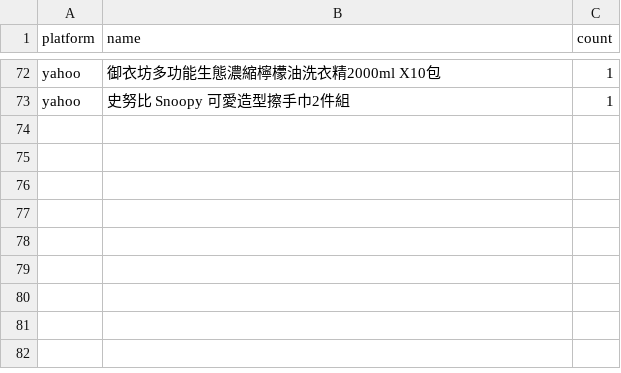
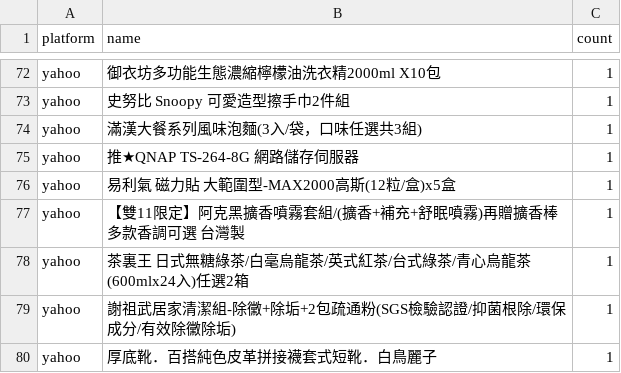
Before and after one commit to jerrycp-lab/momo-sales-monitor, a CSV file: compare/data/unknown_brands.csv, drawn as a sheet; only a part is shown, gaps mark what is left out.

Commit message:
auto: 2026-11-16 00:05 [compare:yahoo] 資料更新

```diff
--- a/compare/data/unknown_brands.csv
+++ b/compare/data/unknown_brands.csv
@@ -73 +73,8 @@ yahoo,御衣坊多功能生態濃縮檸檬油洗衣精2000ml X10包,1
 yahoo,史努比 Snoopy 可愛造型擦手巾2件組,1
+yahoo,滿漢大餐系列風味泡麵(3入/袋，口味任選共3組),1
+yahoo,推★QNAP TS-264-8G 網路儲存伺服器,1
+yahoo,易利氣 磁力貼 大範圍型-MAX2000高斯(12粒/盒)x5盒,1
+yahoo,【雙11限定】阿克黑擴香噴霧套組/(擴香+補充+舒眠噴霧)再贈擴香棒 多款香調可選 台灣製,1
+yahoo,茶裏王 日式無糖綠茶/白毫烏龍茶/英式紅茶/台式綠茶/青心烏龍茶(600mlx24入)任選2箱,1
+yahoo,謝祖武居家清潔組-除黴+除垢+2包疏通粉(SGS檢驗認證/抑菌根除/環保成分/有效除黴除垢),1
+yahoo,厚底靴．百搭純色皮革拼接襪套式短靴．白鳥麗子,1
```
Also changed, not shown: 3 other files.
